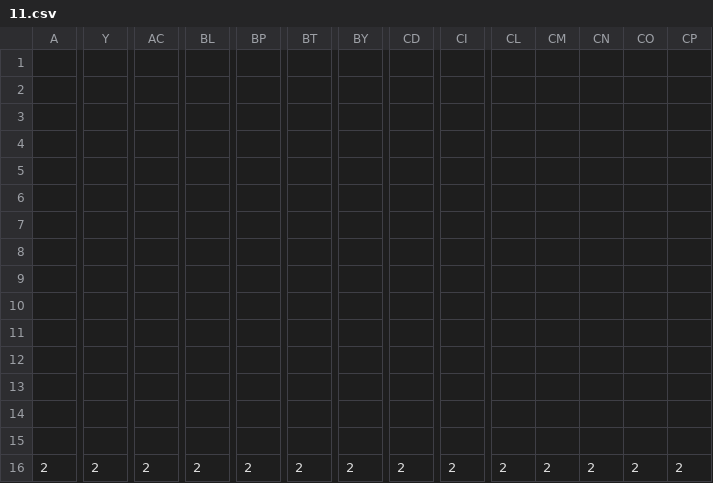
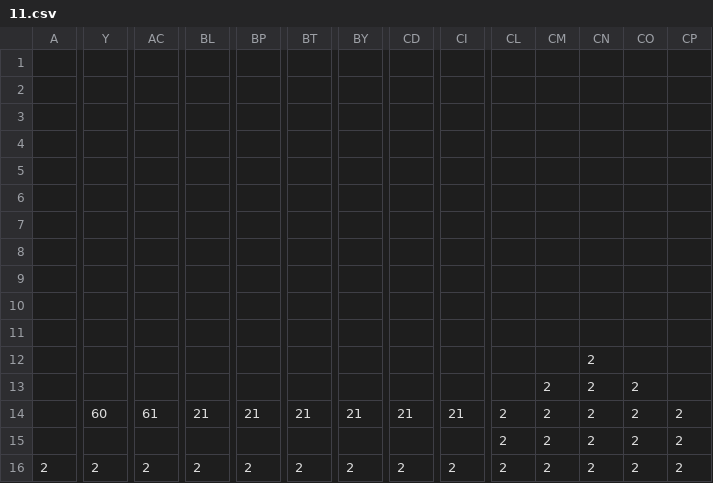
Before and after one commit to nguyennminhphong/cs102, a CSV file: data/levels/11.csv, drawn as a sheet; only a part is shown, gaps mark what is left out; removed rows and columns are numbered as before the commit, all else as after; rows hold the shown columns only; the diff names each change by its address in the sheet, - before the commit and + after, or states it on an @@ line.

```diff
--- a/data/levels/11.csv
+++ b/data/levels/11.csv
-row 5: (empty)
+row 5: (empty)
-CN12: (empty)
+CN12: 2
-row 13: (empty)
+row 13:  |  |  |  |  |  |  |  |  |  | 2 | 2 | 2
-Y14: (empty)
+Y14: 60
-AC14: (empty)
+AC14: 61
-BL14: (empty)
+BL14: 21
-BP14: (empty)
+BP14: 21
-BT14: (empty)
+BT14: 21
-BY14: (empty)
+BY14: 21
-CD14: (empty)
+CD14: 21
-CI14: (empty)
+CI14: 21
-CL14: (empty)
+CL14: 2
-CM14: (empty)
+CM14: 2
-CN14: (empty)
+CN14: 2
-CO14: (empty)
+CO14: 2
-CP14: (empty)
+CP14: 2
-row 15: (empty)
+row 15:  |  |  |  |  |  |  |  |  | 2 | 2 | 2 | 2 | 2
```
Also changed, not shown: data/levels/12.csv, data/levels/13.csv, 10 other files.
